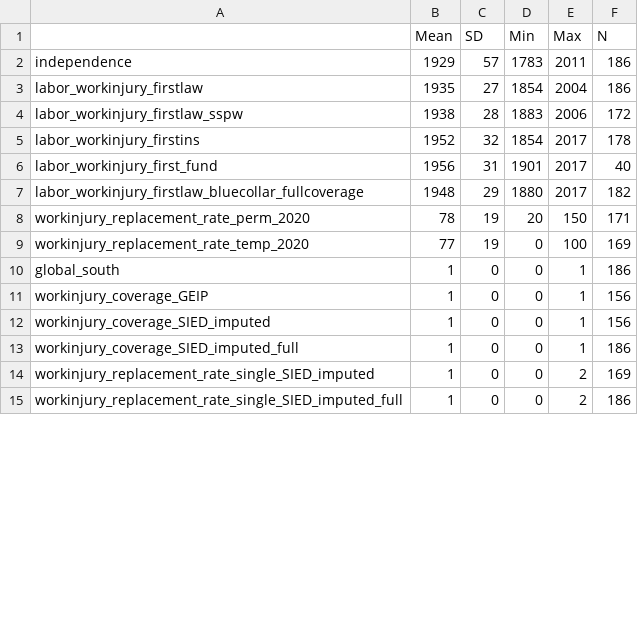
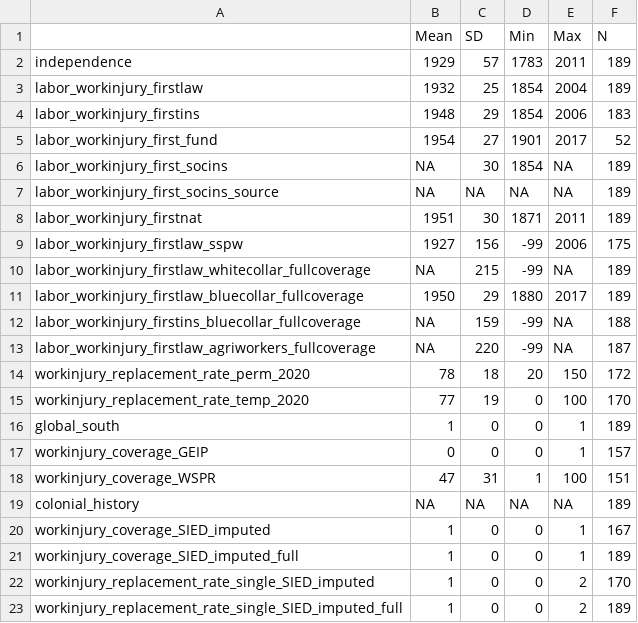
Before and after one commit to nbreznau/work_inj_inclusivity, a CSV file: results/gwip_desc.csv, drawn as a sheet; only a part is shown; the diff covers the shown part only.

Commit message:
Updated for R&R, includes GWIP 2.1 and World Social Protection Report coverage rates 2020.

```diff
--- a/results/gwip_desc.csv
+++ b/results/gwip_desc.csv
@@ -1,15 +1,23 @@
 "","Mean","SD","Min","Max","N"
-"independence",1929,57,1783,2011,186
-"labor_workinjury_firstlaw",1935,27,1854,2004,186
-"labor_workinjury_firstlaw_sspw",1938,28,1883,2006,172
-"labor_workinjury_firstins",1952,32,1854,2017,178
-"labor_workinjury_first_fund",1956,31,1901,2017,40
-"labor_workinjury_firstlaw_bluecollar_fullcoverage",1948,29,1880,2017,182
-"workinjury_replacement_rate_perm_2020",78,19,20,150,171
-"workinjury_replacement_rate_temp_2020",77,19,0,100,169
-"global_south",1,0,0,1,186
-"workinjury_coverage_GEIP",1,0,0,1,156
-"workinjury_coverage_SIED_imputed",1,0,0,1,156
-"workinjury_coverage_SIED_imputed_full",1,0,0,1,186
-"workinjury_replacement_rate_single_SIED_imputed",1,0,0,2,169
-"workinjury_replacement_rate_single_SIED_imputed_full",1,0,0,2,186
+"independence",1929,57,1783,2011,189
+"labor_workinjury_firstlaw",1932,25,1854,2004,189
+"labor_workinjury_firstins",1948,29,1854,2006,183
+"labor_workinjury_first_fund",1954,27,1901,2017,52
+"labor_workinjury_first_socins",NA,30,1854,NA,189
+"labor_workinjury_first_socins_source",NA,NA,NA,NA,189
+"labor_workinjury_firstnat",1951,30,1871,2011,189
+"labor_workinjury_firstlaw_sspw",1927,156,-99,2006,175
+"labor_workinjury_firstlaw_whitecollar_fullcoverage",NA,215,-99,NA,189
+"labor_workinjury_firstlaw_bluecollar_fullcoverage",1950,29,1880,2017,189
+"labor_workinjury_firstins_bluecollar_fullcoverage",NA,159,-99,NA,188
+"labor_workinjury_firstlaw_agriworkers_fullcoverage",NA,220,-99,NA,187
+"workinjury_replacement_rate_perm_2020",78,18,20,150,172
+"workinjury_replacement_rate_temp_2020",77,19,0,100,170
+"global_south",1,0,0,1,189
+"workinjury_coverage_GEIP",0,0,0,1,157
+"workinjury_coverage_WSPR",47,31,1,100,151
+"colonial_history",NA,NA,NA,NA,189
+"workinjury_coverage_SIED_imputed",1,0,0,1,167
+"workinjury_coverage_SIED_imputed_full",1,0,0,1,189
+"workinjury_replacement_rate_single_SIED_imputed",1,0,0,2,170
+"workinjury_replacement_rate_single_SIED_imputed_full",1,0,0,2,189
```
Also changed, not shown: 1 removed row elsewhere in this file, data/df_labels.csv, results/Tbl1.csv, 22 other files.
